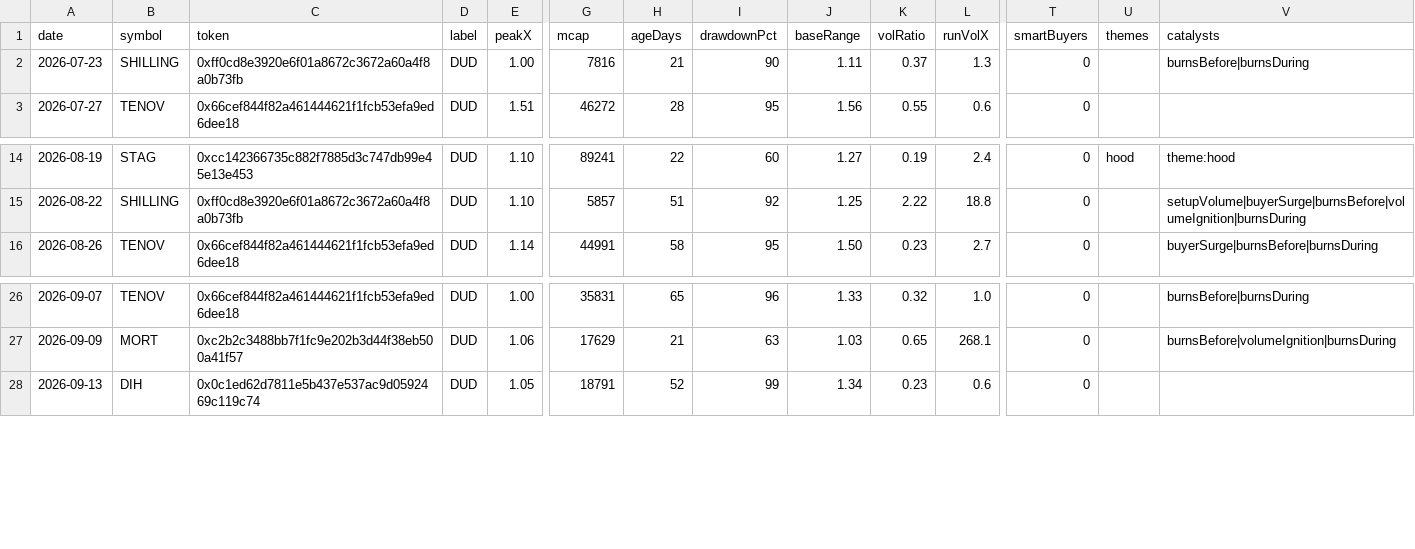
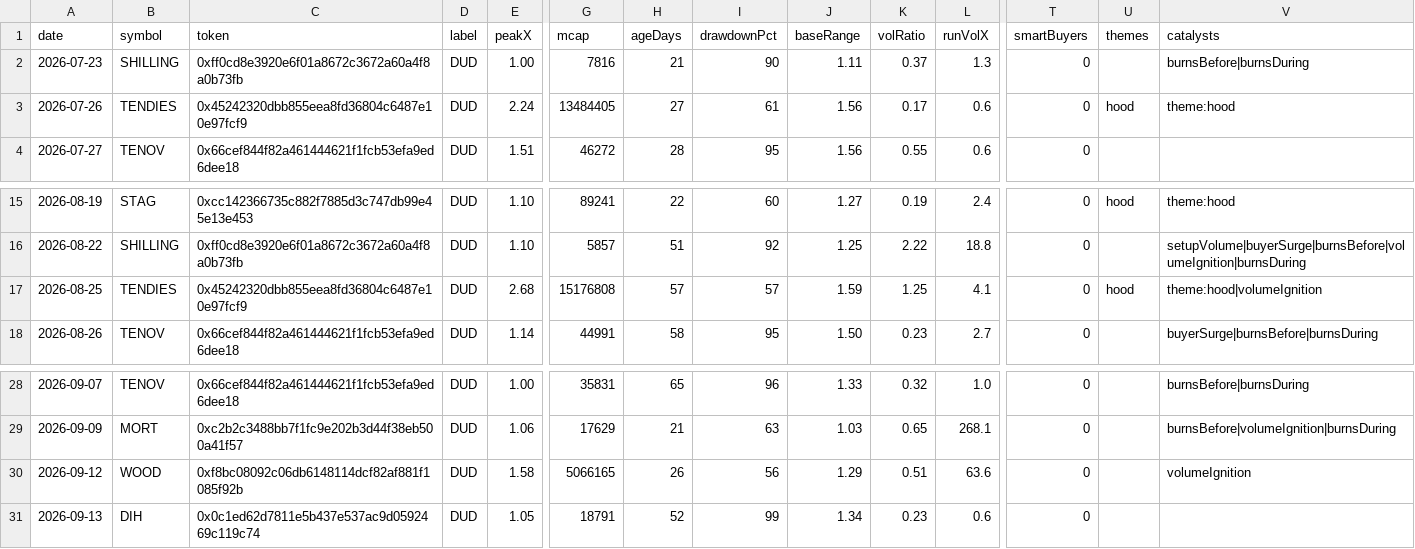
Before and after one commit to itsloashh/hood-scanner, a CSV file: data/research/setups.csv, drawn as a sheet; only a part is shown, gaps mark what is left out; rows hold the shown columns only; the diff names each change by its address in the sheet, - before the commit and + after, or states it on an @@ line.

```diff
--- a/data/research/setups.csv
+++ b/data/research/setups.csv
+row 3: 2026-07-26 | TENDIES | 0x45242320dbb855eea8fd36804c6487e10e97fcf9 | DUD | 2.24 | 13484405 | 27 | 61 | 1.56 | 0.17 | 0.6 | 0 | hood | theme:hood
+row 17: 2026-08-25 | TENDIES | 0x45242320dbb855eea8fd36804c6487e10e97fcf9 | DUD | 2.68 | 15176808 | 57 | 57 | 1.59 | 1.25 | 4.1 | 0 | hood | theme:hood|volumeIgnition
+row 30: 2026-09-12 | WOOD | 0xf8bc08092c06db6148114dcf82af881f1085f92b | DUD | 1.58 | 5066165 | 26 | 56 | 1.29 | 0.51 | 63.6 | 0 |  | volumeIgnition
```
Also changed, not shown: 5 other files.
